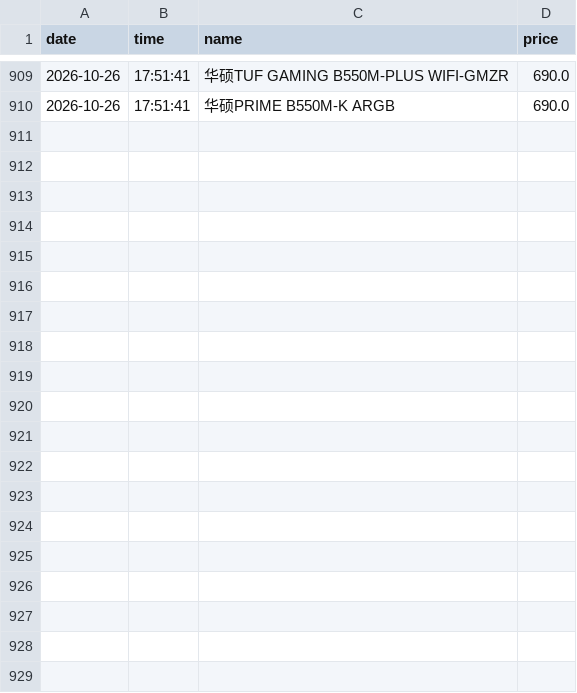
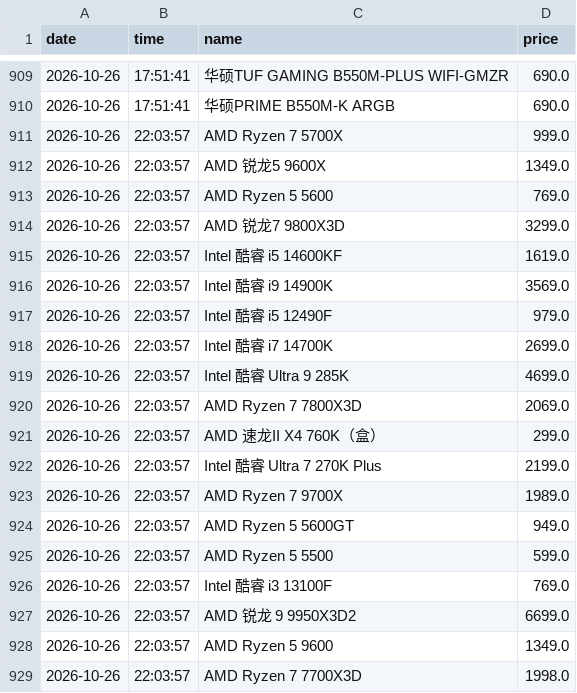
Before and after one commit to sgbd0/pc-price-tracker, a CSV file: data/jd_prices.csv, drawn as a sheet; only a part is shown, gaps mark what is left out; the diff covers the shown part only.

Commit message:
auto: update prices 2026-10-26 22:05

```diff
--- a/data/jd_prices.csv
+++ b/data/jd_prices.csv
@@ -910 +910,20 @@
 2026-10-26,17:51:41,华硕PRIME B550M-K ARGB,690.0
+2026-10-26,22:03:57,AMD Ryzen 7 5700X,999.0
+2026-10-26,22:03:57,AMD 锐龙5 9600X,1349.0
+2026-10-26,22:03:57,AMD Ryzen 5 5600,769.0
+2026-10-26,22:03:57,AMD 锐龙7 9800X3D,3299.0
+2026-10-26,22:03:57,Intel 酷睿 i5 14600KF,1619.0
+2026-10-26,22:03:57,Intel 酷睿 i9 14900K,3569.0
+2026-10-26,22:03:57,Intel 酷睿 i5 12490F,979.0
+2026-10-26,22:03:57,Intel 酷睿 i7 14700K,2699.0
+2026-10-26,22:03:57,Intel 酷睿 Ultra 9 285K,4699.0
+2026-10-26,22:03:57,AMD Ryzen 7 7800X3D,2069.0
+2026-10-26,22:03:57,AMD 速龙II X4 760K（盒）,299.0
+2026-10-26,22:03:57,Intel 酷睿 Ultra 7 270K Plus,2199.0
+2026-10-26,22:03:57,AMD Ryzen 7 9700X,1989.0
+2026-10-26,22:03:57,AMD Ryzen 5 5600GT,949.0
+2026-10-26,22:03:57,AMD Ryzen 5 5500,599.0
+2026-10-26,22:03:57,Intel 酷睿 i3 13100F,769.0
+2026-10-26,22:03:57,AMD 锐龙 9 9950X3D2,6699.0
+2026-10-26,22:03:57,AMD Ryzen 5 9600,1349.0
+2026-10-26,22:03:57,AMD Ryzen 7 7700X3D,1998.0
```
Also changed, not shown: 11 added rows elsewhere in this file, 3 other files.
